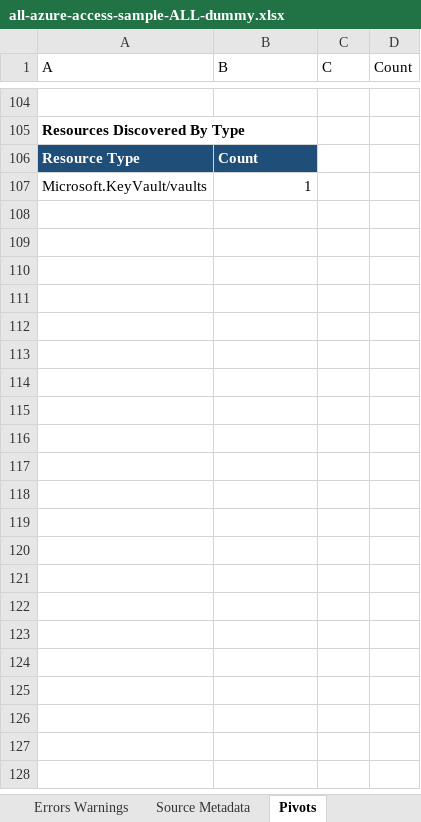
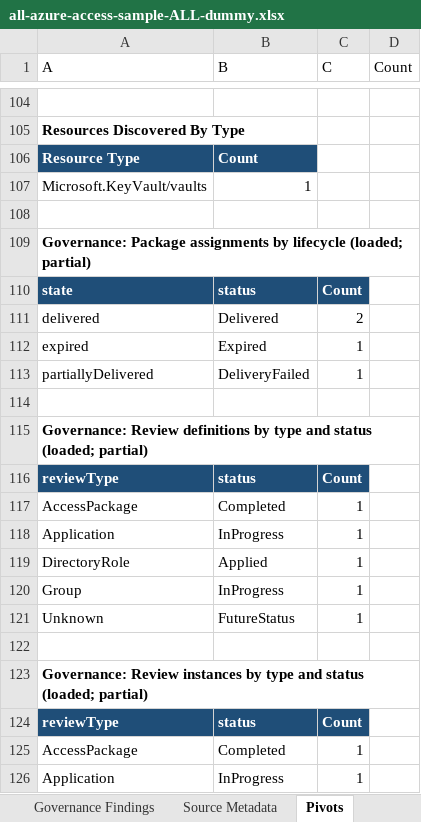
Before and after one commit to zmustafa/AzureEntraIDIAMScanner, an Excel workbook: samples/all-azure-access-sample-ALL-dummy.xlsx, sheet Pivots, drawn as a sheet; only a part is shown, gaps mark what is left out; values as stored, in another font and other column widths than the file's, no borders; the diff covers the shown part only; the diff names each change by its address in the sheet, - before the commit and + after, or states it on an @@ line.

```diff
--- a/samples/all-azure-access-sample-ALL-dummy.xlsx (sheet Pivots)
+++ b/samples/all-azure-access-sample-ALL-dummy.xlsx (sheet Pivots)
+sheet tab: Governance Findings
+row 108: (empty)
+row 109: Governance: Package assignments by lifecycle (loaded; partial)
+row 110: state | status | Count
+row 111: delivered | Delivered | 2
+row 112: expired | Expired | 1
+row 113: partiallyDelivered | DeliveryFailed | 1
+row 114: (empty)
+row 115: Governance: Review definitions by type and status (loaded; partial)
+row 116: reviewType | status | Count
+row 117: AccessPackage | Completed | 1
+row 118: Application | InProgress | 1
+row 119: DirectoryRole | Applied | 1
+row 120: Group | InProgress | 1
+row 121: Unknown | FutureStatus | 1
+row 122: (empty)
+row 123: Governance: Review instances by type and status (loaded; partial)
+row 124: reviewType | status | Count
+row 125: AccessPackage | Completed | 1
+row 126: Application | InProgress | 1
```
Also changed, not shown: 37 added rows elsewhere in this sheet, sheet Executive Summary, sheet Source Metadata, sheet Coverage, other sheet tabs, 26 other files.
